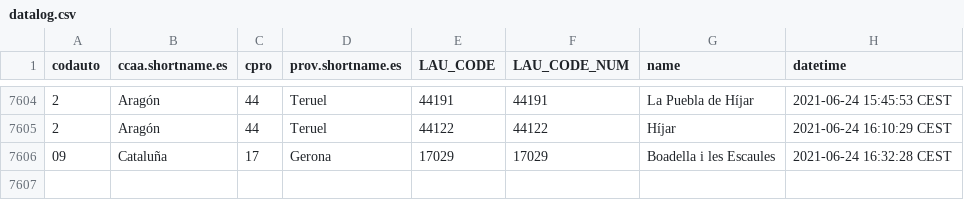
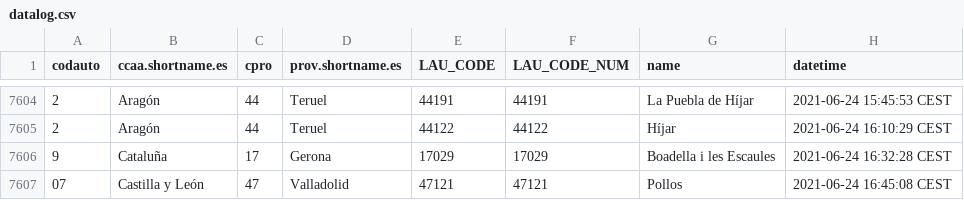
Before and after one commit to dieghernan/spain-munic-bot, a CSV file: assets/datalog.csv, drawn as a sheet; only a part is shown, gaps mark what is left out.

```diff
--- a/assets/datalog.csv
+++ b/assets/datalog.csv
@@ -7605,2 +7605,3 @@
 "2","Aragón","44","Teruel","44122",44122,"Híjar","2021-06-24 16:10:29 CEST"
-"09","Cataluña","17","Gerona","17029",17029,"Boadella i les Escaules","2021-06-24 16:32:28 CEST"
+"9","Cataluña","17","Gerona","17029",17029,"Boadella i les Escaules","2021-06-24 16:32:28 CEST"
+"07","Castilla y León","47","Valladolid","47121",47121,"Pollos","2021-06-24 16:45:08 CEST"
```
Also changed, not shown: 7 other files.
